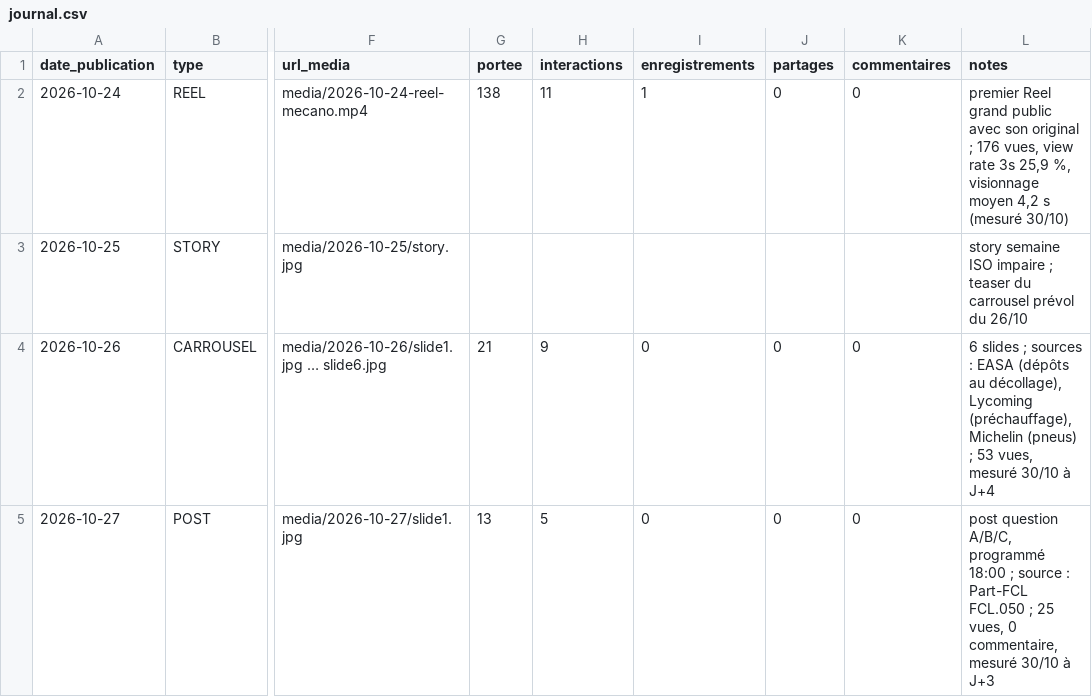
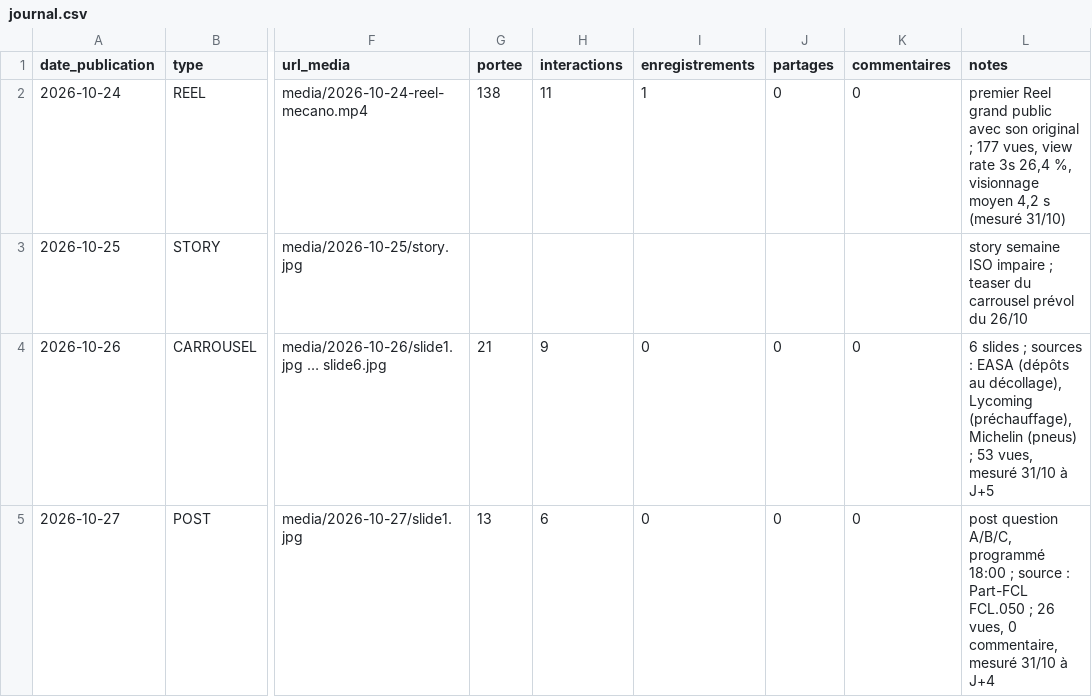
Before and after one commit to adminavialog-prog/avialog-insta-media, a CSV file: data/journal.csv, drawn as a sheet; only a part is shown, gaps mark what is left out; the diff covers the shown part only; the diff names each change by its address in the sheet, - before the commit and + after, or states it on an @@ line.

```diff
--- a/data/journal.csv
+++ b/data/journal.csv
-L2 (notes): …original ; 176 vues, view rate 3s 25,9 %, visionnage moyen 4,2 s (mesuré 30/10)
+L2 (notes): …original ; 177 vues, view rate 3s 26,4 %, visionnage moyen 4,2 s (mesuré 31/10)
-L4 (notes): …vues, mesuré 30/10 à J+4
+L4 (notes): …vues, mesuré 31/10 à J+5
-H5 (interactions): 5
+H5 (interactions): 6
-L5 (notes): …FCL.050 ; 25 vues, 0 commentaire, mesuré 30/10 à J+3
+L5 (notes): …FCL.050 ; 26 vues, 0 commentaire, mesuré 31/10 à J+4
```
Also changed, not shown: 1 added row and 14 edited cells elsewhere in this file, 3 other files.
